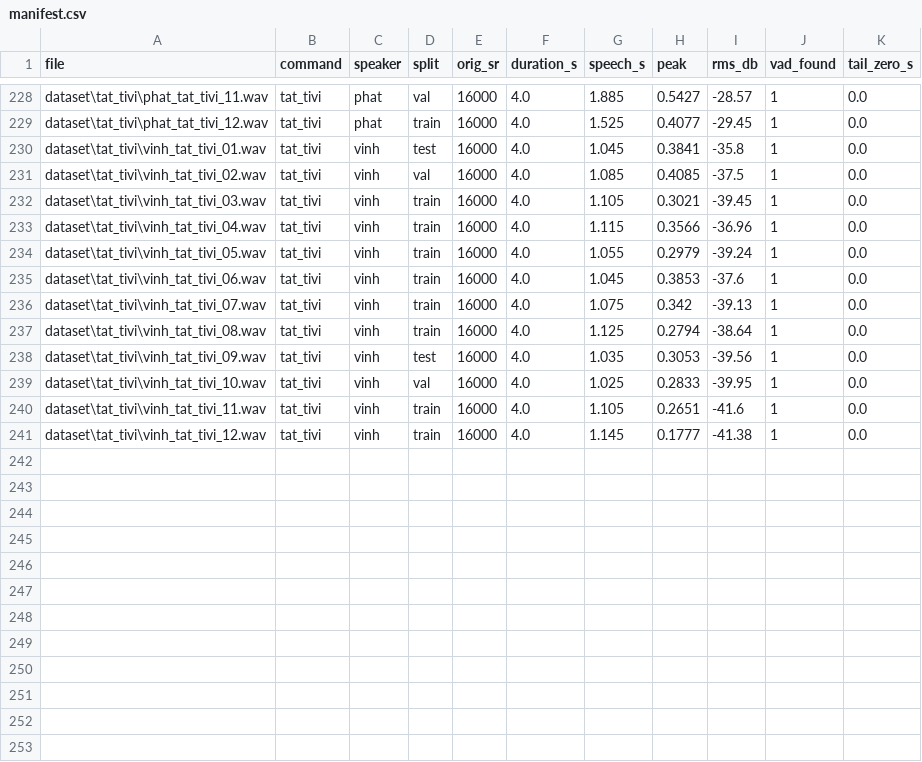
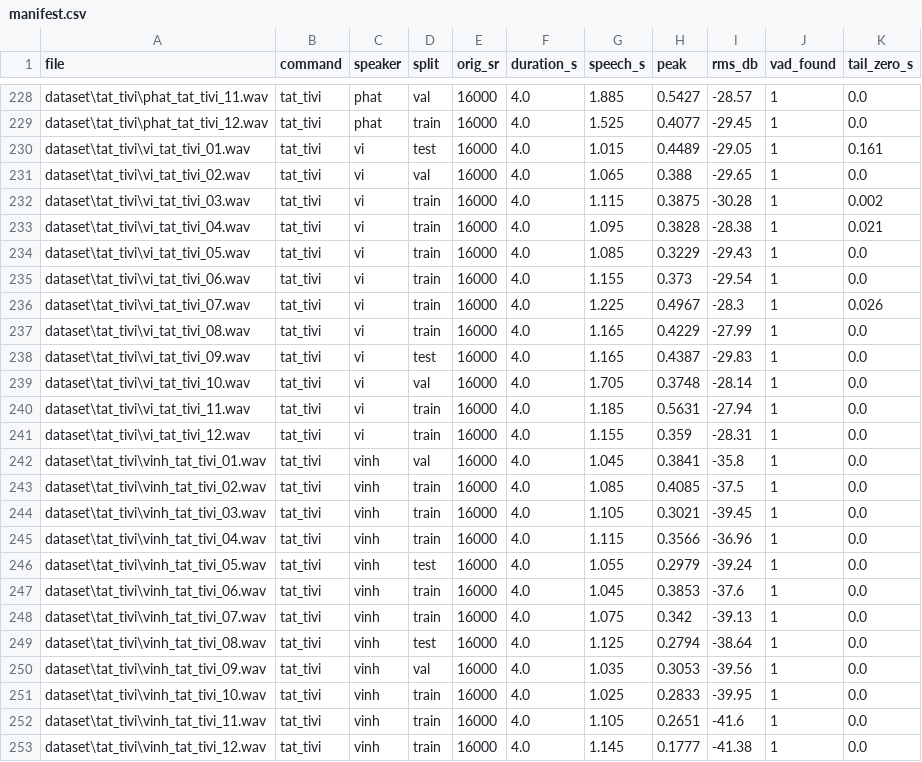
Before and after one commit to fat95/smart_bedroom, a CSV file: features/manifest.csv, drawn as a sheet; only a part is shown, gaps mark what is left out.

Commit message:
train

```diff
--- a/features/manifest.csv
+++ b/features/manifest.csv
@@ -229,12 +229,24 @@ dataset\tat_tivi\phat_tat_tivi_11.wav,tat_tivi,phat,val,16000,4.0,1.885,0.5427,-
 dataset\tat_tivi\phat_tat_tivi_12.wav,tat_tivi,phat,train,16000,4.0,1.525,0.4077,-29.45,1,0.0
-dataset\tat_tivi\vinh_tat_tivi_01.wav,tat_tivi,vinh,test,16000,4.0,1.045,0.3841,-35.8,1,0.0
-dataset\tat_tivi\vinh_tat_tivi_02.wav,tat_tivi,vinh,val,16000,4.0,1.085,0.4085,-37.5,1,0.0
+dataset\tat_tivi\vi_tat_tivi_01.wav,tat_tivi,vi,test,16000,4.0,1.015,0.4489,-29.05,1,0.161
+dataset\tat_tivi\vi_tat_tivi_02.wav,tat_tivi,vi,val,16000,4.0,1.065,0.388,-29.65,1,0.0
+dataset\tat_tivi\vi_tat_tivi_03.wav,tat_tivi,vi,train,16000,4.0,1.115,0.3875,-30.28,1,0.002
+dataset\tat_tivi\vi_tat_tivi_04.wav,tat_tivi,vi,train,16000,4.0,1.095,0.3828,-28.38,1,0.021
+dataset\tat_tivi\vi_tat_tivi_05.wav,tat_tivi,vi,train,16000,4.0,1.085,0.3229,-29.43,1,0.0
+dataset\tat_tivi\vi_tat_tivi_06.wav,tat_tivi,vi,train,16000,4.0,1.155,0.373,-29.54,1,0.0
+dataset\tat_tivi\vi_tat_tivi_07.wav,tat_tivi,vi,train,16000,4.0,1.225,0.4967,-28.3,1,0.026
+dataset\tat_tivi\vi_tat_tivi_08.wav,tat_tivi,vi,train,16000,4.0,1.165,0.4229,-27.99,1,0.0
+dataset\tat_tivi\vi_tat_tivi_09.wav,tat_tivi,vi,test,16000,4.0,1.165,0.4387,-29.83,1,0.0
+dataset\tat_tivi\vi_tat_tivi_10.wav,tat_tivi,vi,val,16000,4.0,1.705,0.3748,-28.14,1,0.0
+dataset\tat_tivi\vi_tat_tivi_11.wav,tat_tivi,vi,train,16000,4.0,1.185,0.5631,-27.94,1,0.0
+dataset\tat_tivi\vi_tat_tivi_12.wav,tat_tivi,vi,train,16000,4.0,1.155,0.359,-28.31,1,0.0
+dataset\tat_tivi\vinh_tat_tivi_01.wav,tat_tivi,vinh,val,16000,4.0,1.045,0.3841,-35.8,1,0.0
+dataset\tat_tivi\vinh_tat_tivi_02.wav,tat_tivi,vinh,train,16000,4.0,1.085,0.4085,-37.5,1,0.0
 dataset\tat_tivi\vinh_tat_tivi_03.wav,tat_tivi,vinh,train,16000,4.0,1.105,0.3021,-39.45,1,0.0
 dataset\tat_tivi\vinh_tat_tivi_04.wav,tat_tivi,vinh,train,16000,4.0,1.115,0.3566,-36.96,1,0.0
-dataset\tat_tivi\vinh_tat_tivi_05.wav,tat_tivi,vinh,train,16000,4.0,1.055,0.2979,-39.24,1,0.0
+dataset\tat_tivi\vinh_tat_tivi_05.wav,tat_tivi,vinh,test,16000,4.0,1.055,0.2979,-39.24,1,0.0
 dataset\tat_tivi\vinh_tat_tivi_06.wav,tat_tivi,vinh,train,16000,4.0,1.045,0.3853,-37.6,1,0.0
 dataset\tat_tivi\vinh_tat_tivi_07.wav,tat_tivi,vinh,train,16000,4.0,1.075,0.342,-39.13,1,0.0
-dataset\tat_tivi\vinh_tat_tivi_08.wav,tat_tivi,vinh,train,16000,4.0,1.125,0.2794,-38.64,1,0.0
-dataset\tat_tivi\vinh_tat_tivi_09.wav,tat_tivi,vinh,test,16000,4.0,1.035,0.3053,-39.56,1,0.0
-dataset\tat_tivi\vinh_tat_tivi_10.wav,tat_tivi,vinh,val,16000,4.0,1.025,0.2833,-39.95,1,0.0
+dataset\tat_tivi\vinh_tat_tivi_08.wav,tat_tivi,vinh,test,16000,4.0,1.125,0.2794,-38.64,1,0.0
+dataset\tat_tivi\vinh_tat_tivi_09.wav,tat_tivi,vinh,val,16000,4.0,1.035,0.3053,-39.56,1,0.0
+dataset\tat_tivi\vinh_tat_tivi_10.wav,tat_tivi,vinh,train,16000,4.0,1.025,0.2833,-39.95,1,0.0
 dataset\tat_tivi\vinh_tat_tivi_11.wav,tat_tivi,vinh,train,16000,4.0,1.105,0.2651,-41.6,1,0.0
```
Also changed, not shown: 17 other files.
